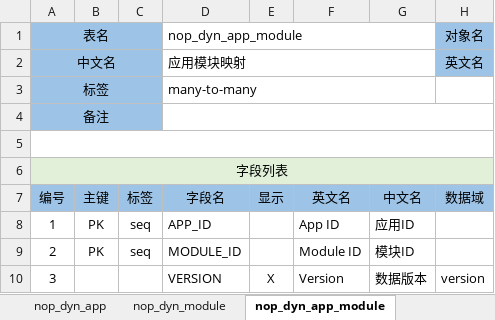
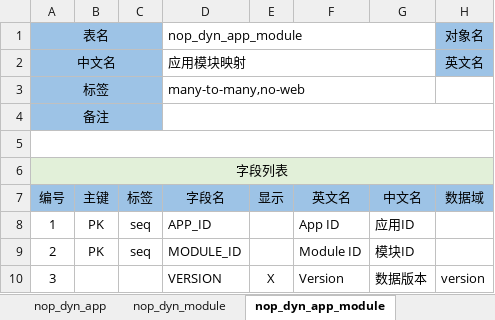
Before and after one commit to entropy-cloud/nop-entropy, an Excel workbook: nop-dyn/model/nop-dyn.orm.xlsx, sheet nop_dyn_app_module, drawn as a sheet; only a part is shown; values as stored, in another font and other column widths than the file's, no borders; the diff names each change by its address in the sheet, - before the commit and + after, or states it on an @@ line.

```diff
--- a/nop-dyn/model/nop-dyn.orm.xlsx (sheet nop_dyn_app_module)
+++ b/nop-dyn/model/nop-dyn.orm.xlsx (sheet nop_dyn_app_module)
-D3 (字段名): many-to-many
+D3 (字段名): many-to-many,no-web
```
Also changed, not shown: 24 other files.
